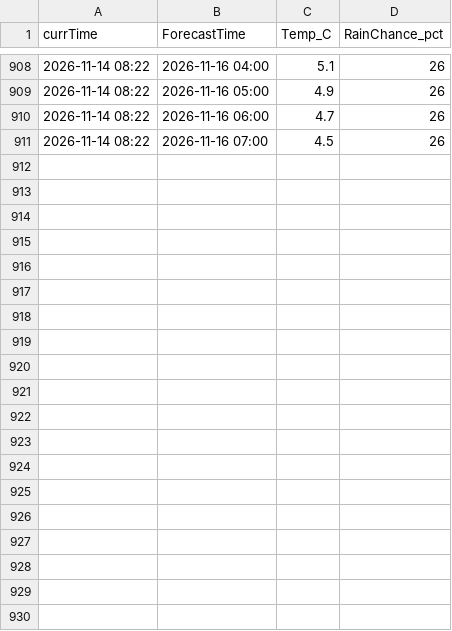
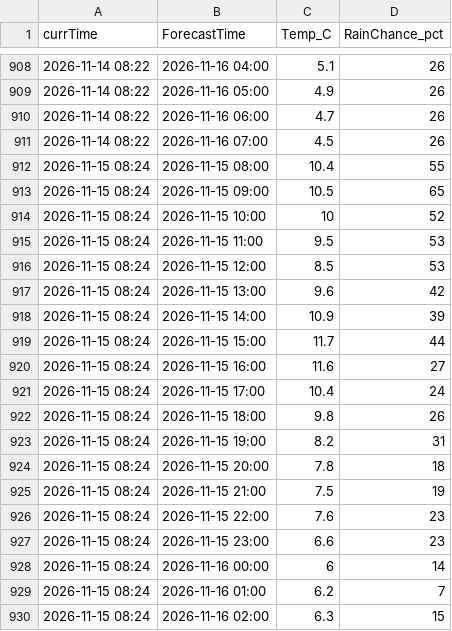
Before and after one commit to miczuga/snoqualmie-weather, a CSV file: snoqualmie_next2.csv, drawn as a sheet; only a part is shown, gaps mark what is left out; the diff covers the shown part only; the diff names each change by its address in the sheet, - before the commit and + after, or states it on an @@ line.

```diff
--- a/snoqualmie_next2.csv
+++ b/snoqualmie_next2.csv
+row 912: 2026-11-15 08:24 | 2026-11-15 08:00 | 10.4 | 55
+row 913: 2026-11-15 08:24 | 2026-11-15 09:00 | 10.5 | 65
+row 914: 2026-11-15 08:24 | 2026-11-15 10:00 | 10 | 52
+row 915: 2026-11-15 08:24 | 2026-11-15 11:00 | 9.5 | 53
+row 916: 2026-11-15 08:24 | 2026-11-15 12:00 | 8.5 | 53
+row 917: 2026-11-15 08:24 | 2026-11-15 13:00 | 9.6 | 42
+row 918: 2026-11-15 08:24 | 2026-11-15 14:00 | 10.9 | 39
+row 919: 2026-11-15 08:24 | 2026-11-15 15:00 | 11.7 | 44
+row 920: 2026-11-15 08:24 | 2026-11-15 16:00 | 11.6 | 27
+row 921: 2026-11-15 08:24 | 2026-11-15 17:00 | 10.4 | 24
+row 922: 2026-11-15 08:24 | 2026-11-15 18:00 | 9.8 | 26
+row 923: 2026-11-15 08:24 | 2026-11-15 19:00 | 8.2 | 31
+row 924: 2026-11-15 08:24 | 2026-11-15 20:00 | 7.8 | 18
+row 925: 2026-11-15 08:24 | 2026-11-15 21:00 | 7.5 | 19
+row 926: 2026-11-15 08:24 | 2026-11-15 22:00 | 7.6 | 23
+row 927: 2026-11-15 08:24 | 2026-11-15 23:00 | 6.6 | 23
+row 928: 2026-11-15 08:24 | 2026-11-16 00:00 | 6 | 14
+row 929: 2026-11-15 08:24 | 2026-11-16 01:00 | 6.2 | 7
+row 930: 2026-11-15 08:24 | 2026-11-16 02:00 | 6.3 | 15
```
Also changed, not shown: 29 added rows elsewhere in this file.
